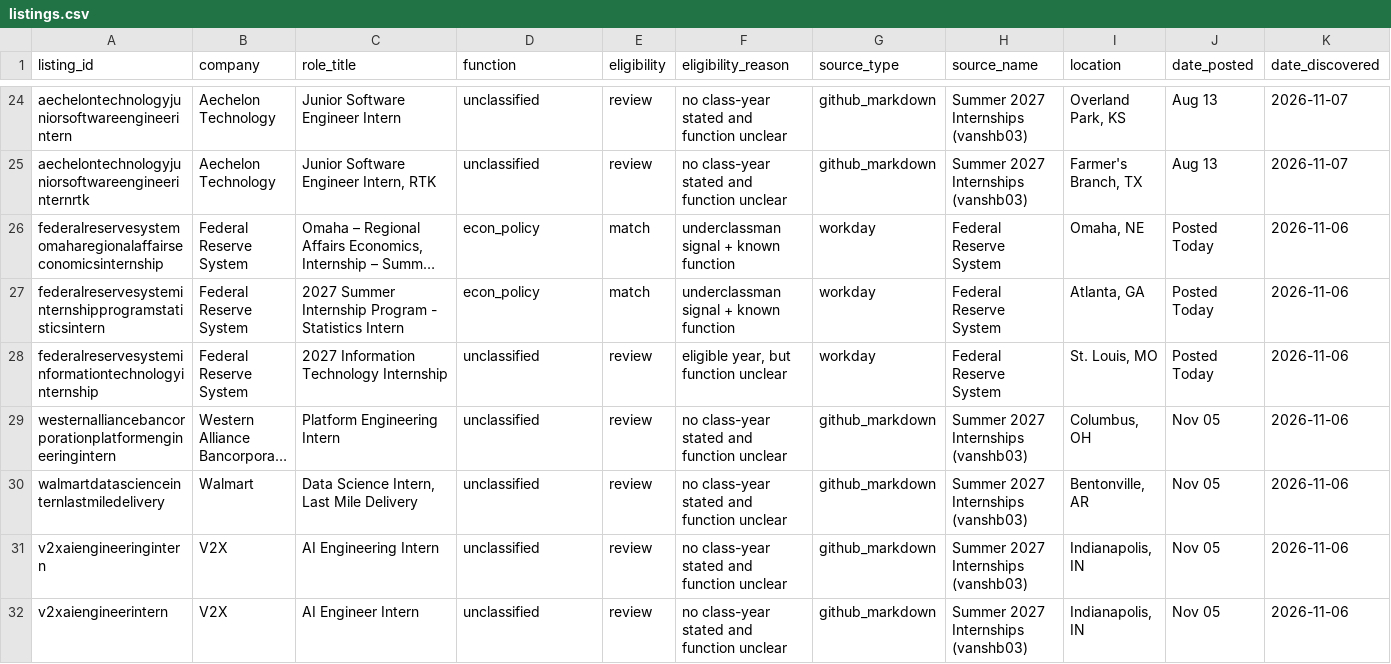
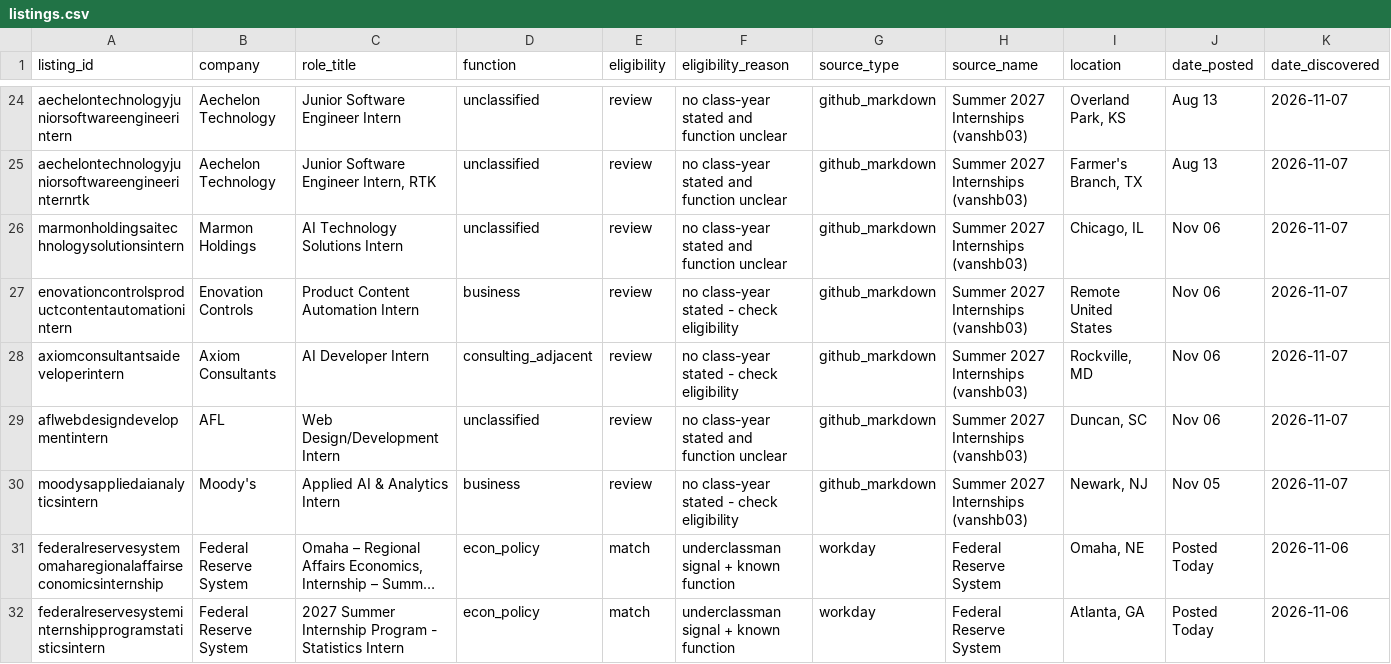
Before and after one commit to shivendaw-byte/internship-watcher, a CSV file: listings.csv, drawn as a sheet; only a part is shown, gaps mark what is left out; the shorter side is filled out with more unchanged rows; long unchanged cells end in …; rows hold the shown columns only; the diff names each change by its address in the sheet, - before the commit and + after, or states it on an @@ line.

```diff
--- a/listings.csv
+++ b/listings.csv
+row 26: marmonholdingsaitechnologysolutionsintern | Marmon Holdings | AI Technology Solutions Intern | unclassified | review | no class-year stated and function unclear | github_markdown | Summer 2027 Internships (vanshb03) | Chicago, IL | Nov 06 | 2026-11-07
+row 27: enovationcontrolsproductcontentautomationintern | Enovation Controls | Product Content Automation Intern | business | review | no class-year stated - check eligibility | github_markdown | Summer 2027 Internships (vanshb03) | Remote United States | Nov 06 | 2026-11-07
+row 28: axiomconsultantsaideveloperintern | Axiom Consultants | AI Developer Intern | consulting_adjacent | review | no class-year stated - check eligibility | github_markdown | Summer 2027 Internships (vanshb03) | Rockville, MD | Nov 06 | 2026-11-07
+row 29: aflwebdesigndevelopmentintern | AFL | Web Design/Development Intern | unclassified | review | no class-year stated and function unclear | github_markdown | Summer 2027 Internships (vanshb03) | Duncan, SC | Nov 06 | 2026-11-07
+row 30: moodysappliedaianalyticsintern | Moody's | Applied AI & Analytics Intern | business | review | no class-year stated - check eligibility | github_markdown | Summer 2027 Internships (vanshb03) | Newark, NJ | Nov 05 | 2026-11-07
```
Also changed, not shown: 1 other file.
